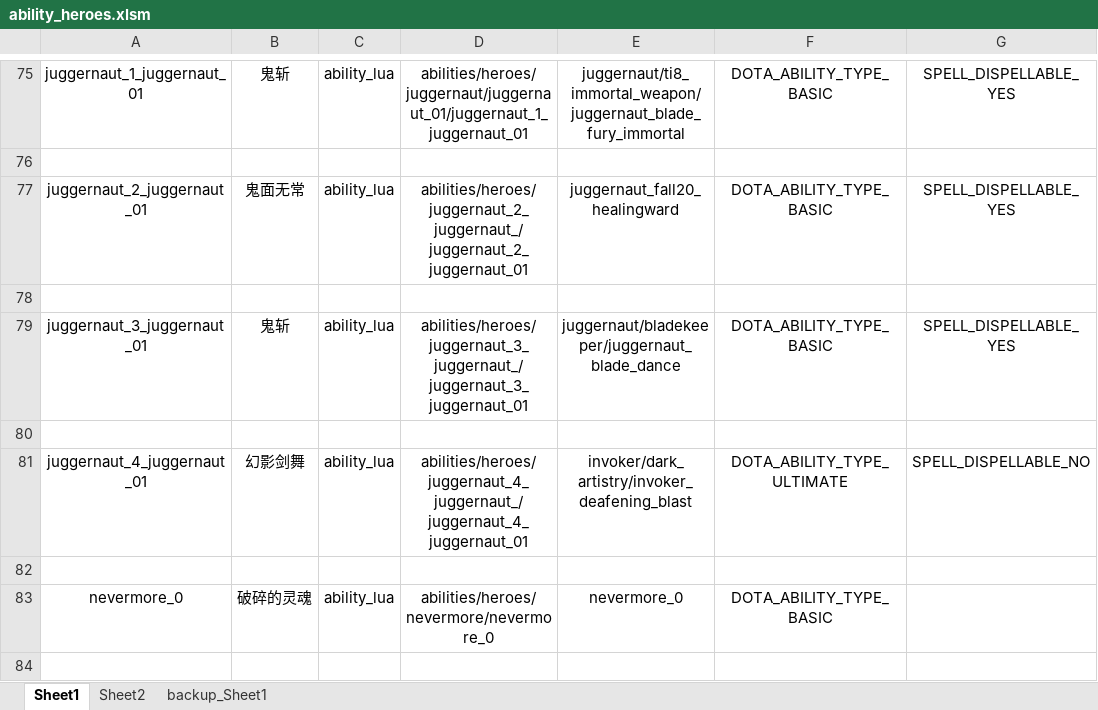
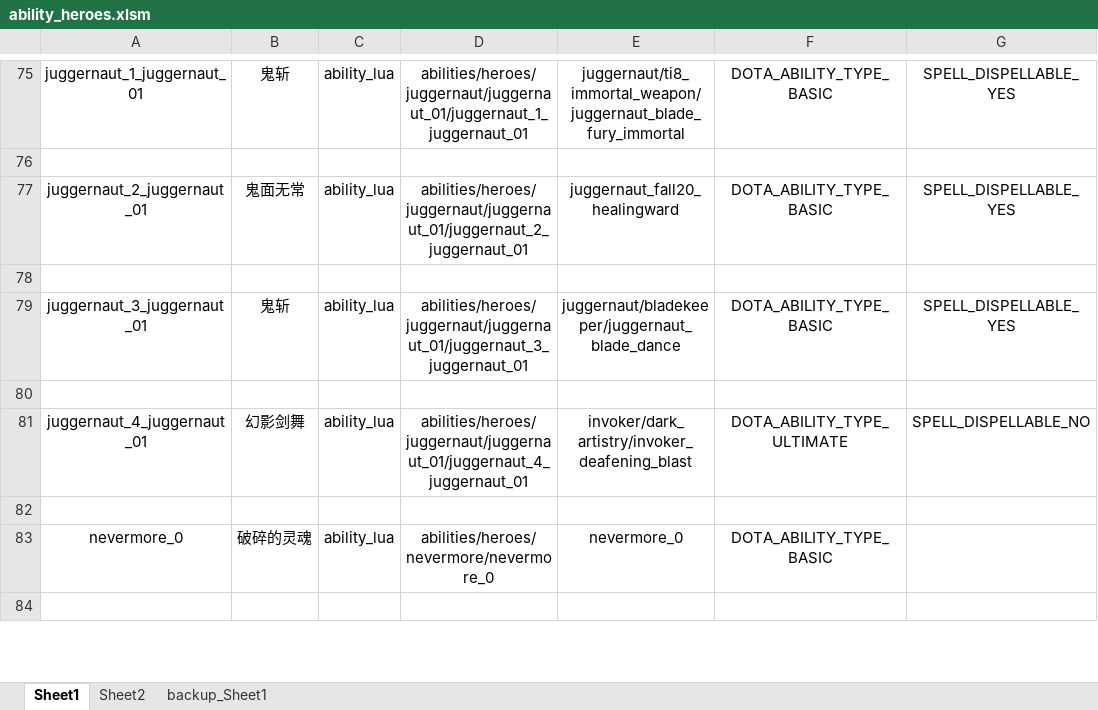
Before and after one commit to BigCiba/GuardingAthena, an Excel workbook: design/3.kv配置表/abilities/ability_heroes.xlsm, sheet Sheet1, drawn as a sheet; only a part is shown, gaps mark what is left out; values as stored, in another font and other column widths than the file's, no borders; conditional formats not drawn; the diff names each change by its address in the sheet, - before the commit and + after, or states it on an @@ line.

```diff
--- a/design/3.kv配置表/abilities/ability_heroes.xlsm (sheet Sheet1)
+++ b/design/3.kv配置表/abilities/ability_heroes.xlsm (sheet Sheet1)
-D77: abilities/heroes/juggernaut_2_juggernaut_/juggernaut_2_juggernaut_01
+D77: abilities/heroes/juggernaut/juggernaut_01/juggernaut_2_juggernaut_01
-D79: abilities/heroes/juggernaut_3_juggernaut_/juggernaut_3_juggernaut_01
+D79: abilities/heroes/juggernaut/juggernaut_01/juggernaut_3_juggernaut_01
-D81: abilities/heroes/juggernaut_4_juggernaut_/juggernaut_4_juggernaut_01
+D81: abilities/heroes/juggernaut/juggernaut_01/juggernaut_4_juggernaut_01
```
Also changed, not shown: sheet backup_Sheet1, 8 other files.
